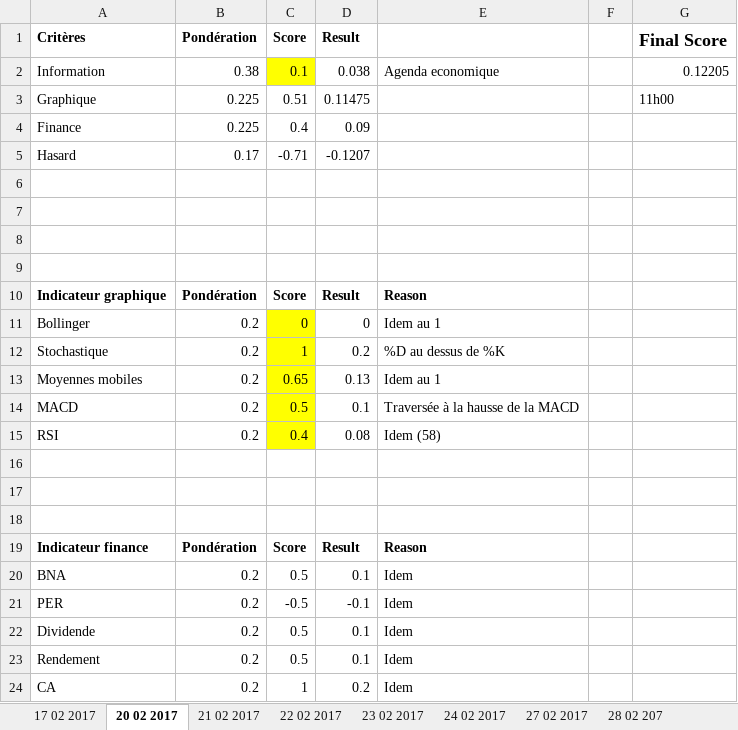
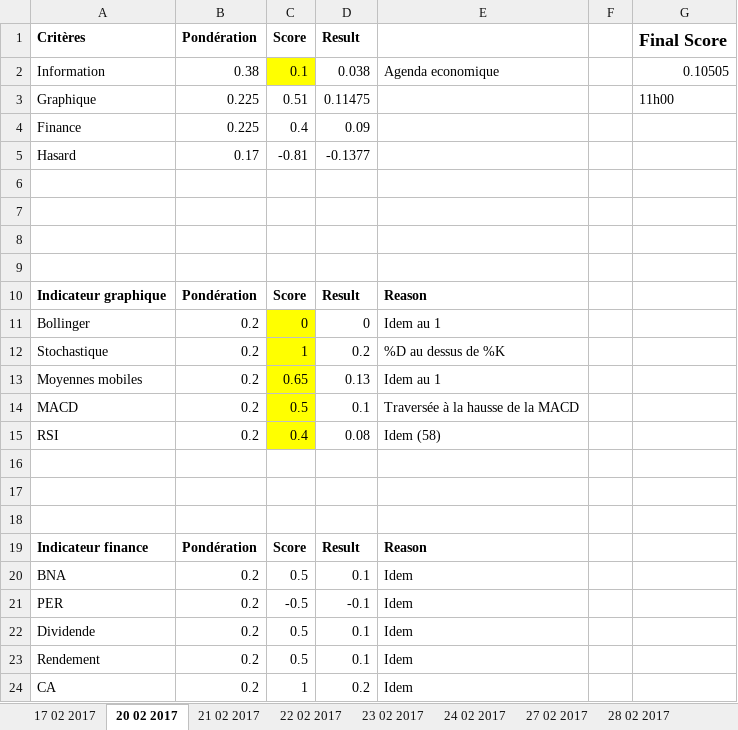
Before and after one commit to NathanKun/StockChooser, an Excel workbook: data/Airbus.xlsx, sheet 20 02 2017, drawn as a sheet; values as stored, in another font and other column widths than the file's, no borders; the diff names each change by its address in the sheet, - before the commit and + after, or states it on an @@ line.

```diff
--- a/data/Airbus.xlsx (sheet 20 02 2017)
+++ b/data/Airbus.xlsx (sheet 20 02 2017)
-sheet tab: 28 02 207
+sheet tab: 28 02 2017
-G2 (Final Score): 0.12205
+G2 (Final Score): 0.10505
-C5 (Score): -0.71
+C5 (Score): -0.81
-D5 (Result): -0.1207
+D5 (Result): -0.1377
```
Also changed, not shown: sheet 22 02 2017, sheet 21 02 2017, sheet 17 02 2017, sheet 27 02 2017, sheet 02 03 2017, sheet 03 03 2017, 7 more sheets, 4 other files.
